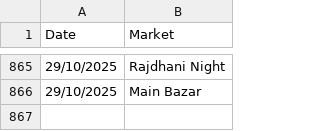
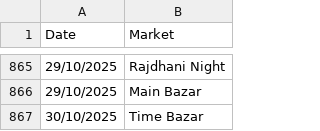
Before and after one commit to Vishalsnw/KalyanX_Telegram, a CSV file: sent_messages.csv, drawn as a sheet; only a part is shown, gaps mark what is left out; the diff names each change by its address in the sheet, - before the commit and + after, or states it on an @@ line.

Commit message:
Auto update CSV logs

```diff
--- a/sent_messages.csv
+++ b/sent_messages.csv
+row 867: 30/10/2025 | Time Bazar
```
